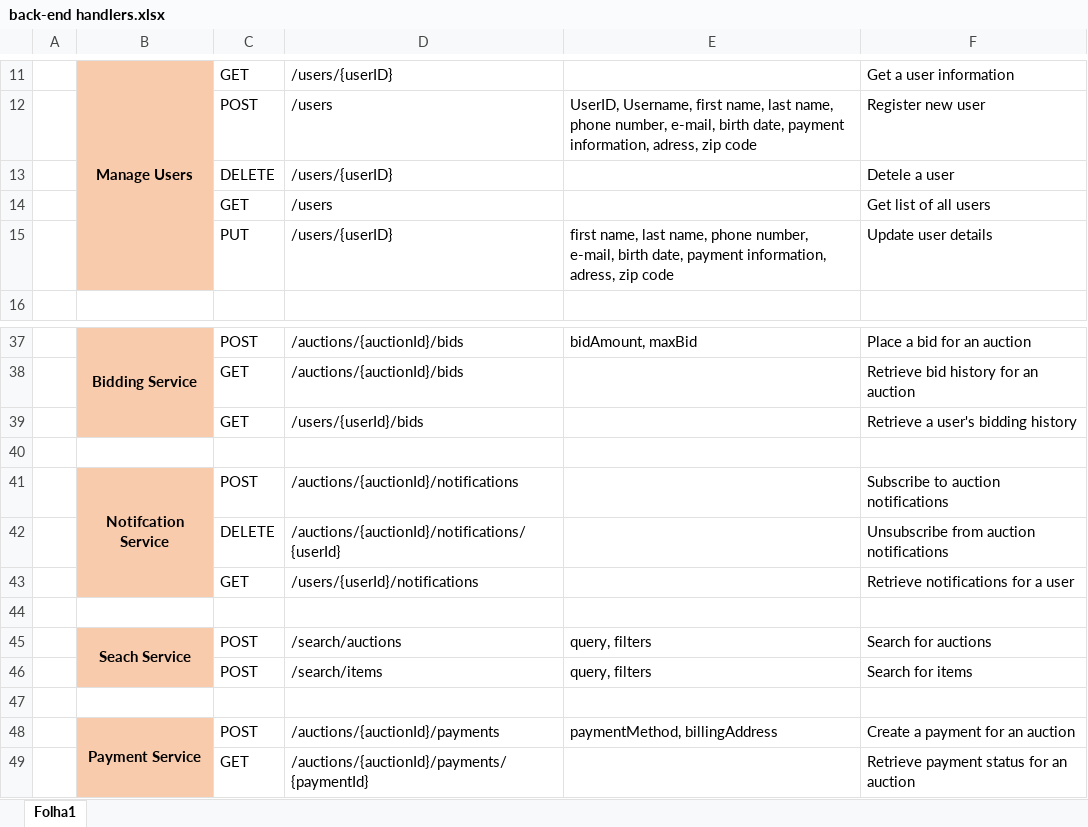
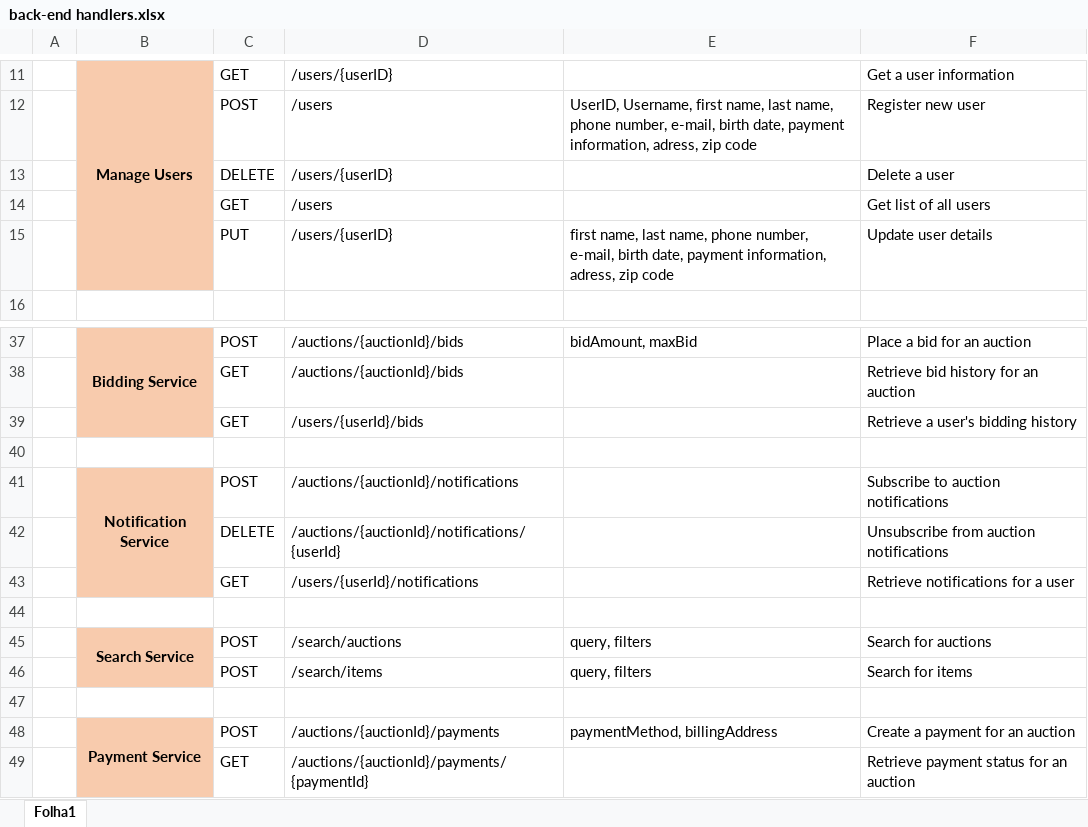
Before and after one commit to Singularitty/WebApplications, an Excel workbook: Back-End Handlers/back-end handlers.xlsx, sheet Folha1, drawn as a sheet; only a part is shown, gaps mark what is left out; values as stored, in another font and other column widths than the file's, no borders; the diff names each change by its address in the sheet, - before the commit and + after, or states it on an @@ line.

Commit message:
Workflowfinal

```diff
--- a/Back-End Handlers/back-end handlers.xlsx (sheet Folha1)
+++ b/Back-End Handlers/back-end handlers.xlsx (sheet Folha1)
-F13: Detele a user
+F13: Delete a user
-B41: Notifcation Service
+B41: Notification Service
-B45: Seach Service
+B45: Search Service
```
